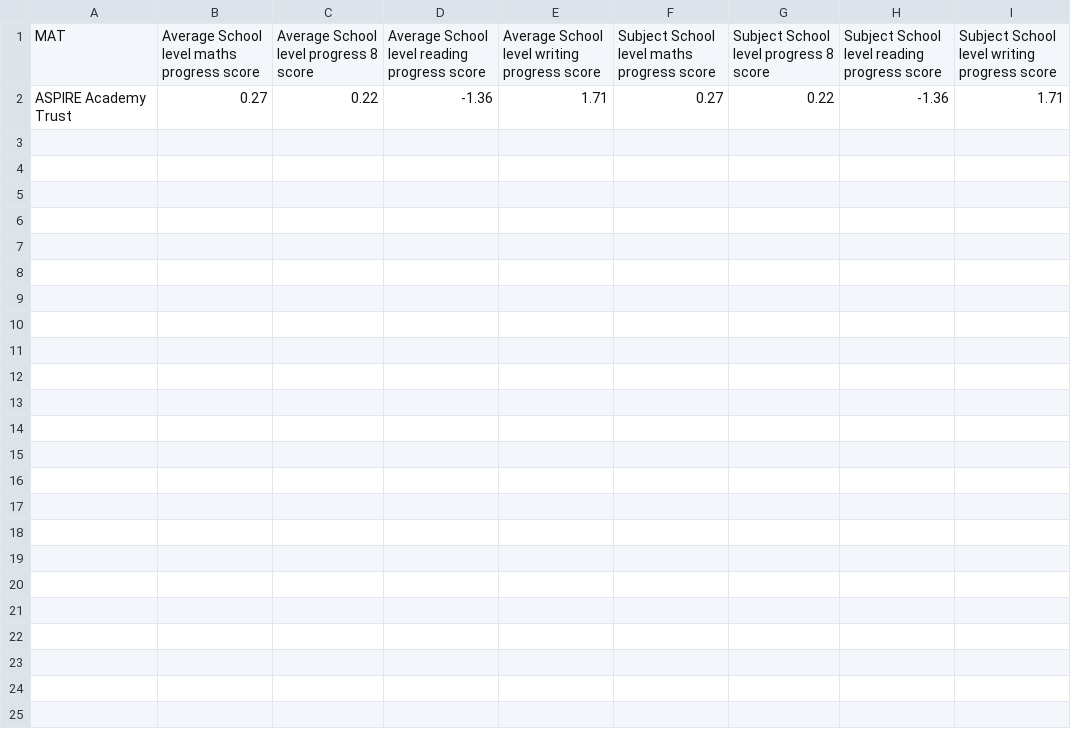
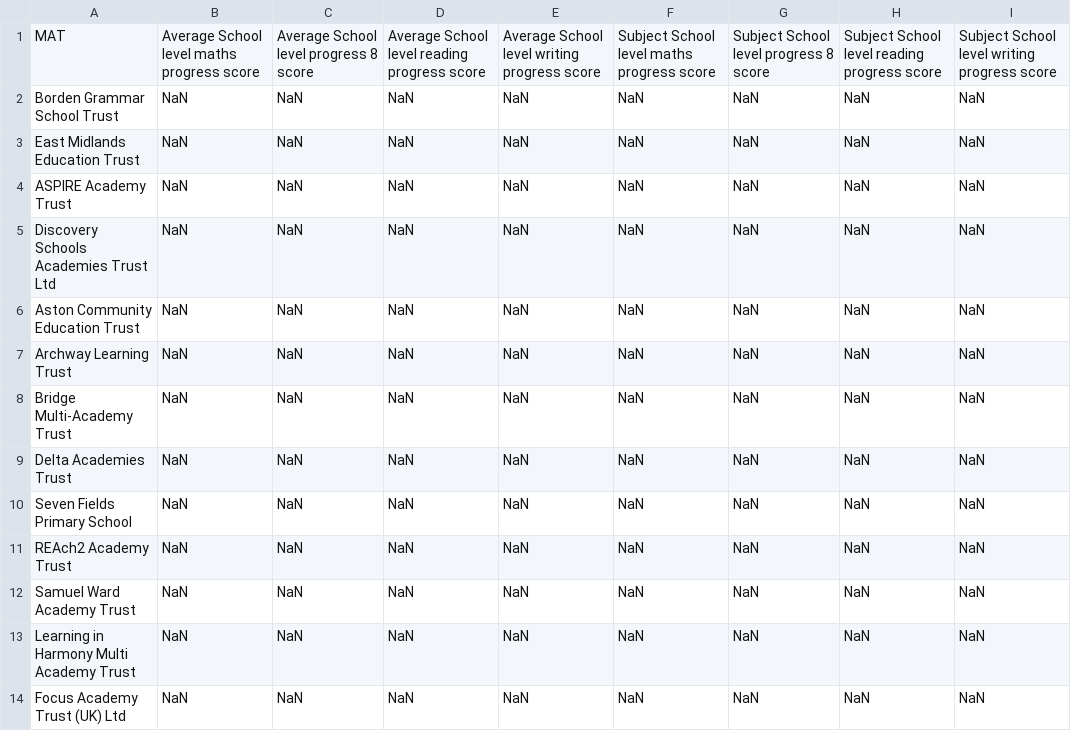
Before and after one commit to willwill2will54/MATSimCheck, a CSV file: result.csv, drawn as a sheet; removed rows and columns are numbered as before the commit, all else as after; the diff names each change by its address in the sheet, - before the commit and + after, or states it on an @@ line.

Commit message:
switch to 100% pool multiprocessing

```diff
--- a/result.csv
+++ b/result.csv
-row 2: ASPIRE Academy Trust | 0.27 | 0.22 | -1.36 | 1.71 | 0.27 | 0.22 | -1.36 | 1.71
+row 2: Borden Grammar School Trust | NaN | NaN | NaN | NaN | NaN | NaN | NaN | NaN
+row 3: East Midlands Education Trust | NaN | NaN | NaN | NaN | NaN | NaN | NaN | NaN
+row 4: ASPIRE Academy Trust | NaN | NaN | NaN | NaN | NaN | NaN | NaN | NaN
+row 5: Discovery Schools Academies Trust Ltd | NaN | NaN | NaN | NaN | NaN | NaN | NaN | NaN
+row 6: Aston Community Education Trust | NaN | NaN | NaN | NaN | NaN | NaN | NaN | NaN
+row 7: Archway Learning Trust | NaN | NaN | NaN | NaN | NaN | NaN | NaN | NaN
+row 8: Bridge Multi-Academy Trust | NaN | NaN | NaN | NaN | NaN | NaN | NaN | NaN
+row 9: Delta Academies Trust | NaN | NaN | NaN | NaN | NaN | NaN | NaN | NaN
+row 10: Seven Fields Primary School | NaN | NaN | NaN | NaN | NaN | NaN | NaN | NaN
+row 11: REAch2 Academy Trust | NaN | NaN | NaN | NaN | NaN | NaN | NaN | NaN
+row 12: Samuel Ward Academy Trust | NaN | NaN | NaN | NaN | NaN | NaN | NaN | NaN
+row 13: Learning in Harmony Multi Academy Trust | NaN | NaN | NaN | NaN | NaN | NaN | NaN | NaN
+row 14: Focus Academy Trust (UK) Ltd | NaN | NaN | NaN | NaN | NaN | NaN | NaN | NaN
```
Also changed, not shown: 16 other files.
